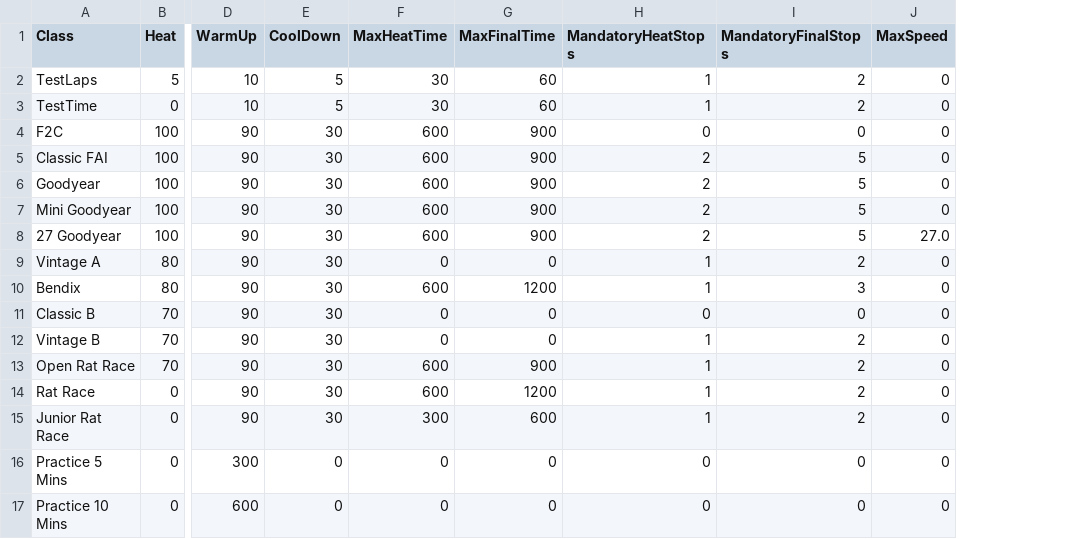
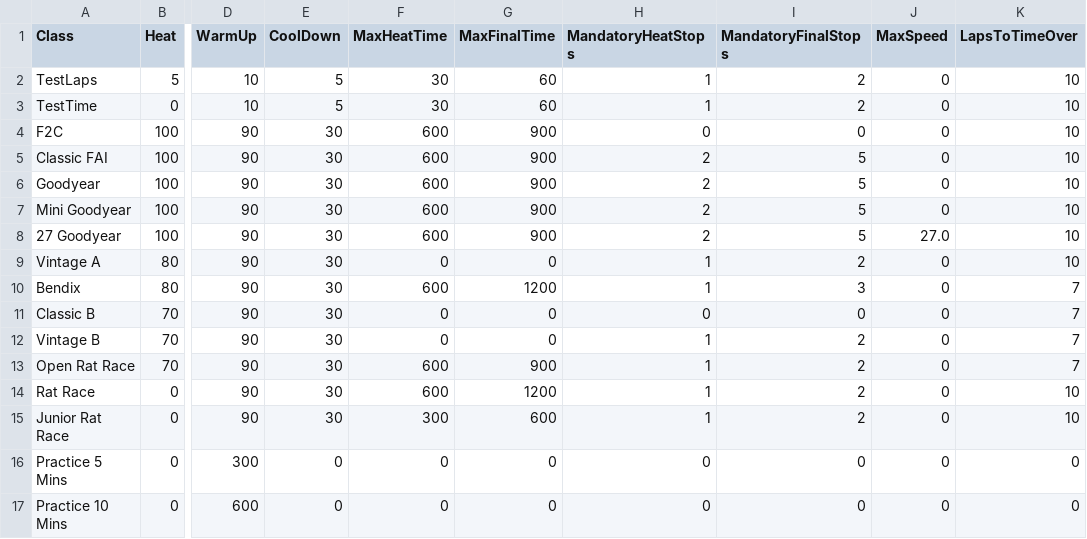
Before and after one commit to verticalperformance/CLTimer, a CSV file: Source Files/CLTimer/CLTimer/RaceClasses.csv, drawn as a sheet; only a part is shown, gaps mark what is left out; the diff names each change by its address in the sheet, - before the commit and + after, or states it on an @@ line.

Commit message:
git-svn-id: http://192.168.0.101/svn/CLTimer/trunk@18 47567df9-5fb2-3842-a8b9-0d01033abebb

```diff
--- a/Source Files/CLTimer/CLTimer/RaceClasses.csv
+++ b/Source Files/CLTimer/CLTimer/RaceClasses.csv
+column K (LapsToTimeOver), rows 2-17: 10 | 10 | 10 | 10 | 10 | 10 | 10 | 10 | 7 | 7 | 7 | 7 | 10 | 10 | 0 | 0
```
Also changed, not shown: 11 other files.
